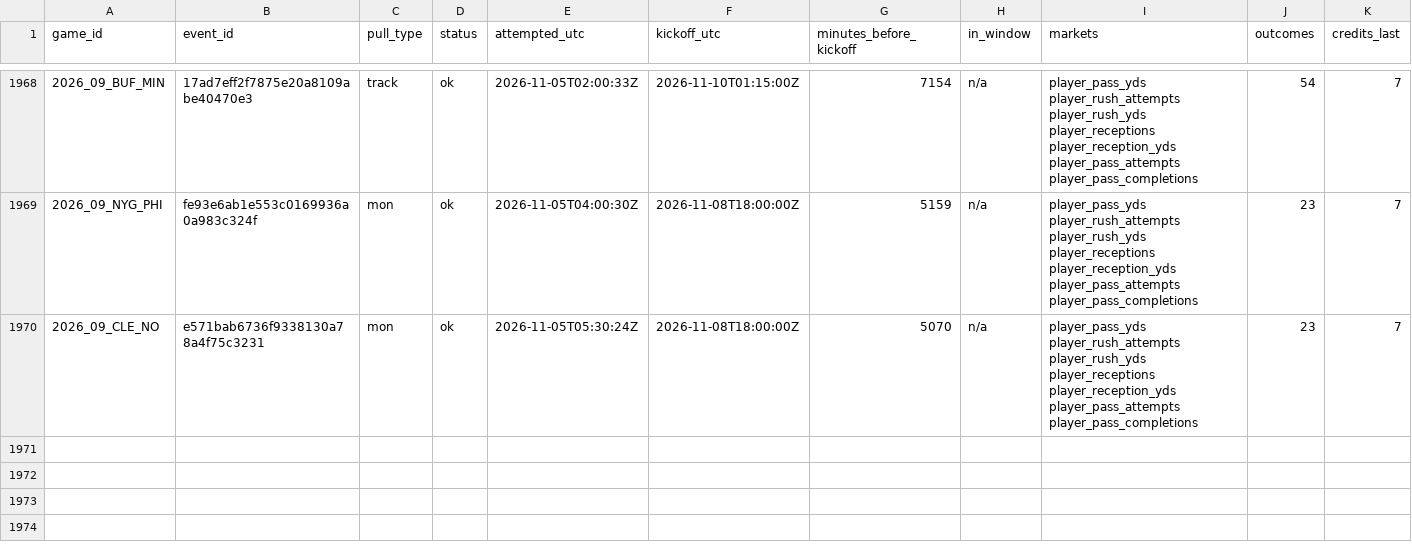
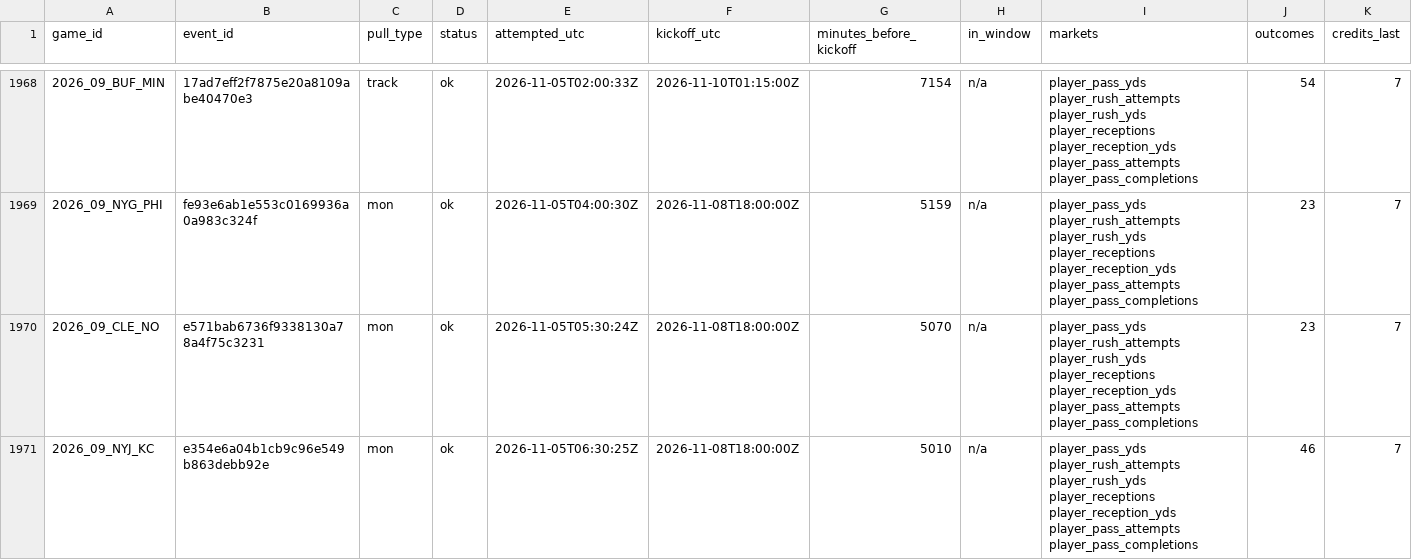
Before and after one commit to mvpeterson0-netizen/NFL-Odds-Tracker, a CSV file: data/pull_log.csv, drawn as a sheet; only a part is shown, gaps mark what is left out; rows hold the shown columns only; the diff names each change by its address in the sheet, - before the commit and + after, or states it on an @@ line.

```diff
--- a/data/pull_log.csv
+++ b/data/pull_log.csv
+row 1971: 2026_09_NYJ_KC | e354e6a04b1cb9c96e549b863debb92e | mon | ok | 2026-11-05T06:30:25Z | 2026-11-08T18:00:00Z | 5010 | n/a | player_pass_yds player_rush_attempts player_rush_yds player_receptions player_reception_yds player_pass_attempts player_pass_completions | 46 | 7
```
Also changed, not shown: data/prop_links.csv, data/runs/2026-11.csv, 9 other files.
